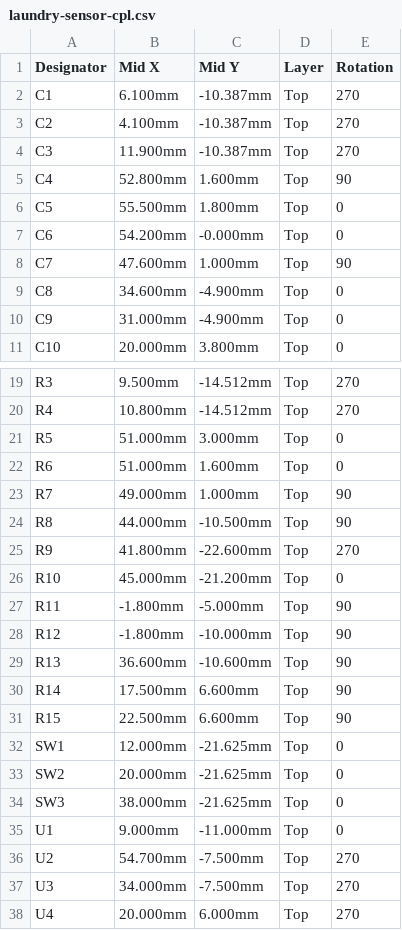
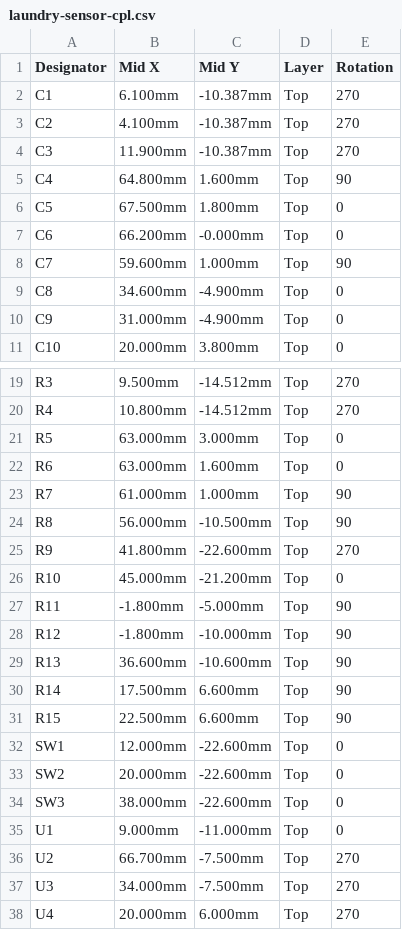
Before and after one commit to nickgarvey/homelab-monorepo, a CSV file: hardware/laundry-sensor/fab/laundry-sensor-cpl.csv, drawn as a sheet; only a part is shown, gaps mark what is left out.

```diff
--- a/hardware/laundry-sensor/fab/laundry-sensor-cpl.csv
+++ b/hardware/laundry-sensor/fab/laundry-sensor-cpl.csv
@@ -4,6 +4,6 @@ C2,4.100mm,-10.387mm,Top,270
 C3,11.900mm,-10.387mm,Top,270
-C4,52.800mm,1.600mm,Top,90
-C5,55.500mm,1.800mm,Top,0
-C6,54.200mm,-0.000mm,Top,0
-C7,47.600mm,1.000mm,Top,90
+C4,64.800mm,1.600mm,Top,90
+C5,67.500mm,1.800mm,Top,0
+C6,66.200mm,-0.000mm,Top,0
+C7,59.600mm,1.000mm,Top,90
 C8,34.600mm,-4.900mm,Top,0
@@ -20,6 +20,6 @@ R3,9.500mm,-14.512mm,Top,270
 R4,10.800mm,-14.512mm,Top,270
-R5,51.000mm,3.000mm,Top,0
-R6,51.000mm,1.600mm,Top,0
-R7,49.000mm,1.000mm,Top,90
-R8,44.000mm,-10.500mm,Top,90
+R5,63.000mm,3.000mm,Top,0
+R6,63.000mm,1.600mm,Top,0
+R7,61.000mm,1.000mm,Top,90
+R8,56.000mm,-10.500mm,Top,90
 R9,41.800mm,-22.600mm,Top,270
@@ -31,7 +31,7 @@ R14,17.500mm,6.600mm,Top,90
 R15,22.500mm,6.600mm,Top,90
-SW1,12.000mm,-21.625mm,Top,0
-SW2,20.000mm,-21.625mm,Top,0
-SW3,38.000mm,-21.625mm,Top,0
+SW1,12.000mm,-22.600mm,Top,0
+SW2,20.000mm,-22.600mm,Top,0
+SW3,38.000mm,-22.600mm,Top,0
 U1,9.000mm,-11.000mm,Top,0
-U2,54.700mm,-7.500mm,Top,270
+U2,66.700mm,-7.500mm,Top,270
 U3,34.000mm,-7.500mm,Top,270
```
Also changed, not shown: hardware/laundry-sensor/fab/laundry-sensor-bom.csv, 24 other files.
